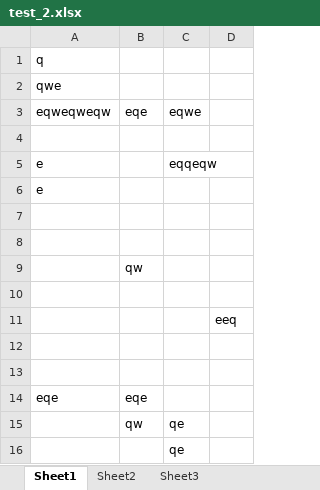
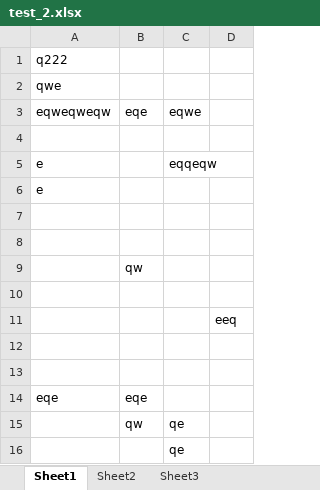
Before and after one commit to panshujia/Pyqt-Excel-Diff, an Excel workbook: test_2.xlsx, sheet Sheet1, drawn as a sheet; values as stored, in another font and other column widths than the file's, no borders; the diff names each change by its address in the sheet, - before the commit and + after, or states it on an @@ line.

```diff
--- a/test_2.xlsx (sheet Sheet1)
+++ b/test_2.xlsx (sheet Sheet1)
-A1: q
+A1: q222
```
Also changed, not shown: 1 other file.
